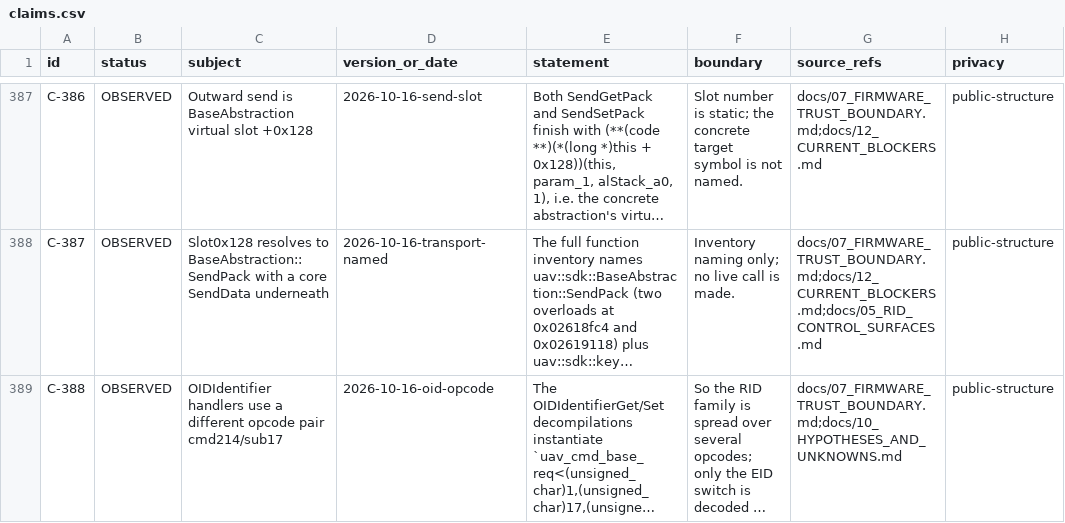
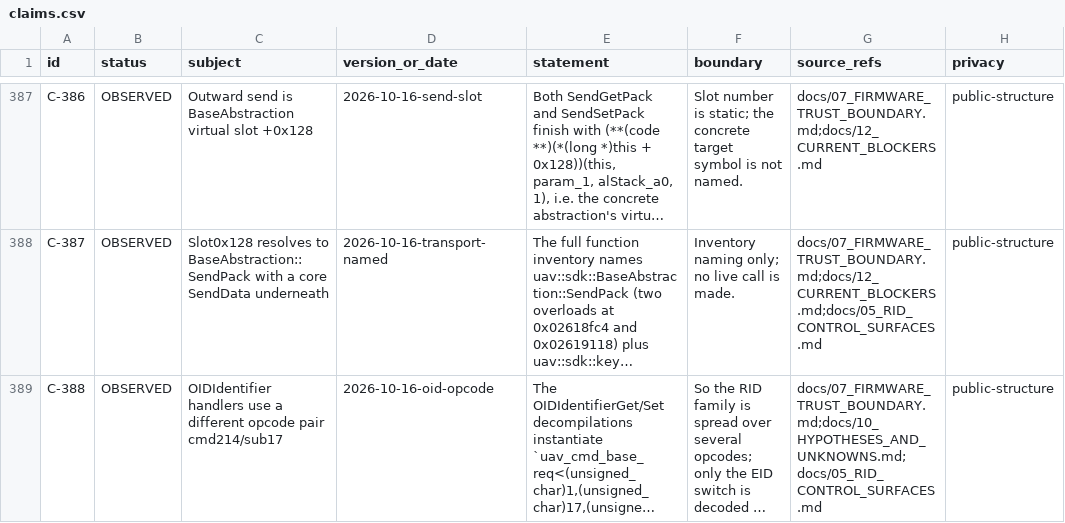
Before and after one commit to Sapphire-Rapids/DJI-RC2-Mini5Pro-Research, a CSV file: evidence/claims.csv, drawn as a sheet; only a part is shown, gaps mark what is left out; long unchanged cells end in …; the diff covers the shown part only; the diff names each change by its address in the sheet, - before the commit and + after, or states it on an @@ line.

```diff
--- a/evidence/claims.csv
+++ b/evidence/claims.csv
-G389 (source_refs): docs/07_FIRMWARE_TRUST_BOUNDARY.md;docs/10_HYPOTHESES_AND_UNKNOWNS.md
+G389 (source_refs): docs/07_FIRMWARE_TRUST_BOUNDARY.md;docs/10_HYPOTHESES_AND_UNKNOWNS.md;docs/05_RID_CONTROL_SURFACES.md
```
Also changed, not shown: 1 added row and 1 edited cell elsewhere in this file, evidence/artifacts.csv, 7 other files.
